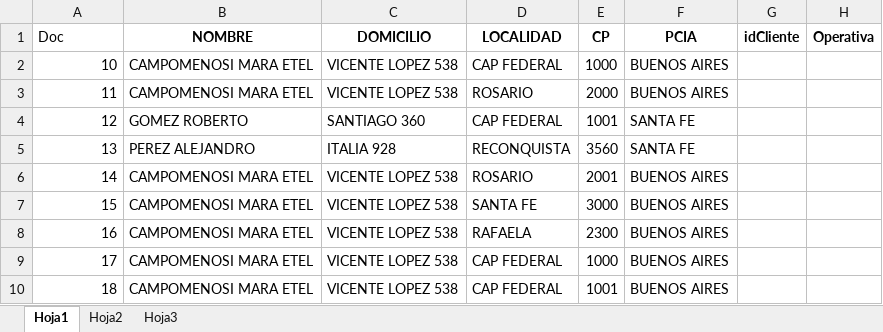
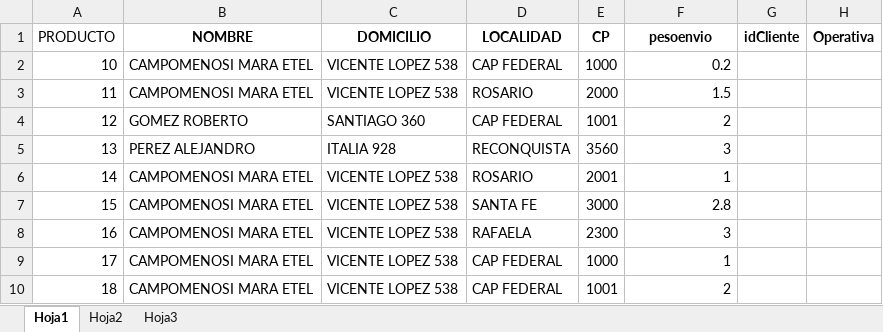
Before and after one commit to waltt1958/XMLarc, an Excel workbook: ejemplo con campos.xlsx, sheet Hoja1, drawn as a sheet; values as stored, in another font and other column widths than the file's, no borders; the diff names each change by its address in the sheet, - before the commit and + after, or states it on an @@ line.

```diff
--- a/ejemplo con campos.xlsx (sheet Hoja1)
+++ b/ejemplo con campos.xlsx (sheet Hoja1)
-A1: Doc
+A1: PRODUCTO
-F1: PCIA
+F1: pesoenvio
-F2 (pesoenvio): BUENOS AIRES
+F2 (pesoenvio): 0.2
-F3 (pesoenvio): BUENOS AIRES
+F3 (pesoenvio): 1.5
-F4 (pesoenvio): SANTA FE
+F4 (pesoenvio): 2
-F5 (pesoenvio): SANTA FE
+F5 (pesoenvio): 3
-F6 (pesoenvio): BUENOS AIRES
+F6 (pesoenvio): 1
-F7 (pesoenvio): BUENOS AIRES
+F7 (pesoenvio): 2.8
-F8 (pesoenvio): BUENOS AIRES
+F8 (pesoenvio): 3
-F9 (pesoenvio): BUENOS AIRES
+F9 (pesoenvio): 1
-F10 (pesoenvio): BUENOS AIRES
+F10 (pesoenvio): 2
```
Also changed, not shown: 8 other files.
